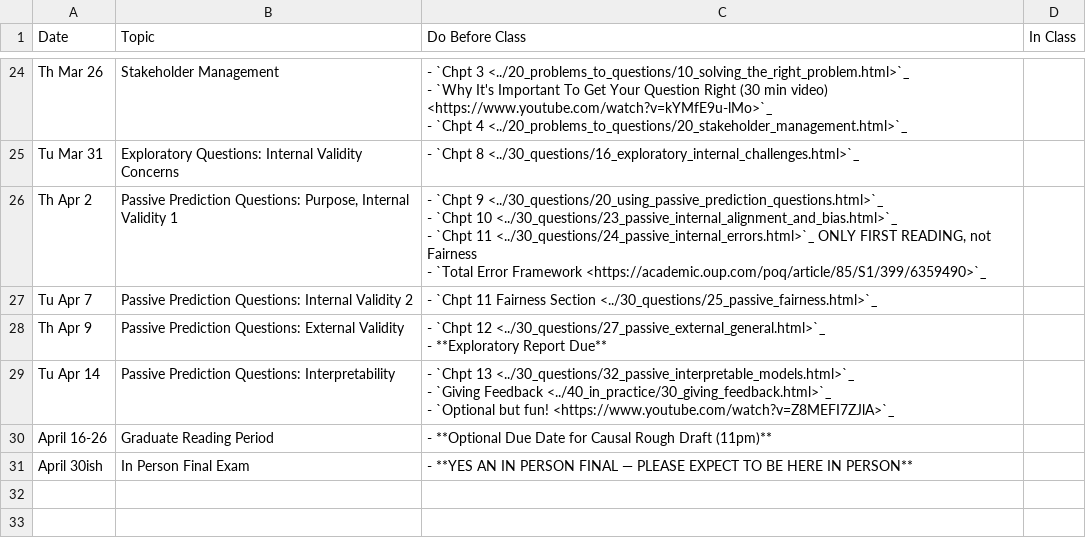
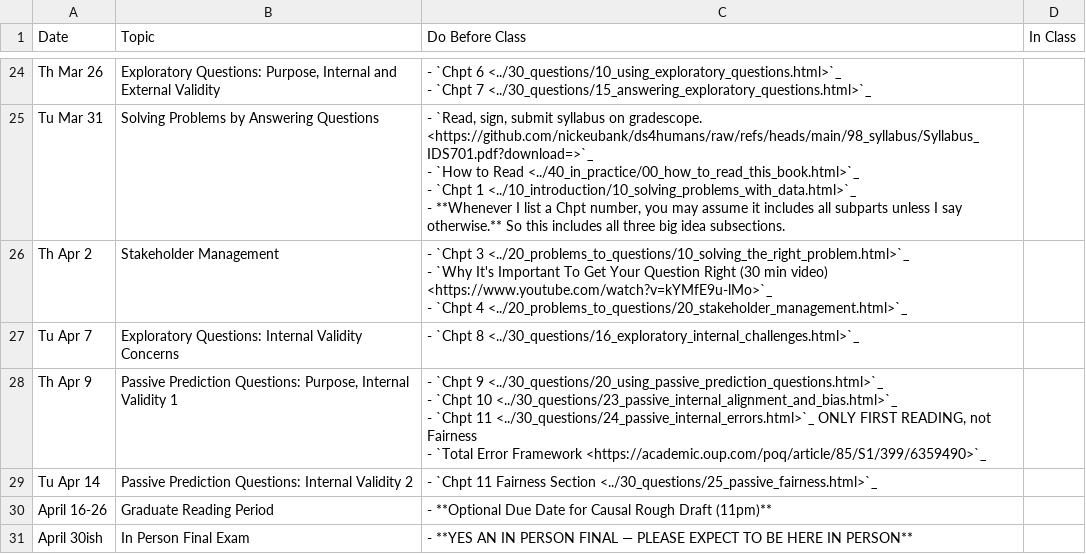
Before and after one commit to nickeubank/ds4humans, a CSV file: 00_class_schedule/class_schedule.csv, drawn as a sheet; only a part is shown, gaps mark what is left out; ↵ is a line break in a cell; the diff covers the shown part only; the diff names each change by its address in the sheet, - before the commit and + after, or states it on an @@ line.

```diff
--- a/00_class_schedule/class_schedule.csv
+++ b/00_class_schedule/class_schedule.csv
-B24 (Topic): Stakeholder Management
+B24 (Topic): Exploratory Questions: Purpose, Internal and External Validity
-C24 (Do Before Class): - `Chpt 3 <../20_problems_to_questions/10_solving_the_right_problem.html>`_ ↵ - `Why It's Important To Get Your Question Right (30 min video) <https://www.youtube.com/watch?v=kYMfE9u-lMo>`_ ↵ - `Chpt 4 <../20_problems_to_questions/20_stakeholder_management.html>`_
+C24 (Do Before Class): - `Chpt 6 <../30_questions/10_using_exploratory_questions.html>`_ ↵ - `Chpt 7 <../30_questions/15_answering_exploratory_questions.html>`_
-B25 (Topic): Exploratory Questions: Internal Validity Concerns
+B25 (Topic): Solving Problems by Answering Questions
-C25 (Do Before Class): - `Chpt 8 <../30_questions/16_exploratory_internal_challenges.html>`_
+C25 (Do Before Class): - `Read, sign, submit syllabus on gradescope. <https://github.com/nickeubank/ds4humans/raw/refs/heads/main/98_syllabus/Syllabus_IDS701.pdf?download=>`_ ↵ - `How to Read <../40_in_practice/00_how_to_read_this_book.html>`_ ↵ - `Chpt 1 <../10_introduction/10_solving_problems_with_data.html>`_ ↵ - **Whenever I list a Chpt number, you may assume it includes all subparts unless I say otherwise.** So this includes all three big idea subsections.
-B26 (Topic): Passive Prediction Questions: Purpose, Internal Validity 1
+B26 (Topic): Stakeholder Management
-C26 (Do Before Class): - `Chpt 9 <../30_questions/20_using_passive_prediction_questions.html>`_ ↵ - `Chpt 10 <../30_questions/23_passive_internal_alignment_and_bias.html>`_ ↵ - `Chpt 11 <../30_questions/24_passive_internal_errors.html>`_ ONLY FIRST READING, not Fairness ↵ - `Total Error Framework <https://academic.oup.com/poq/article/85/S1/399/6359490>`_
+C26 (Do Before Class): - `Chpt 3 <../20_problems_to_questions/10_solving_the_right_problem.html>`_ ↵ - `Why It's Important To Get Your Question Right (30 min video) <https://www.youtube.com/watch?v=kYMfE9u-lMo>`_ ↵ - `Chpt 4 <../20_problems_to_questions/20_stakeholder_management.html>`_
-B27 (Topic): Passive Prediction Questions: Internal Validity 2
+B27 (Topic): Exploratory Questions: Internal Validity Concerns
-C27 (Do Before Class): - `Chpt 11 Fairness Section <../30_questions/25_passive_fairness.html>`_
+C27 (Do Before Class): - `Chpt 8 <../30_questions/16_exploratory_internal_challenges.html>`_
-B28 (Topic): …Prediction Questions: External Validity
+B28 (Topic): …Prediction Questions: Purpose, Internal Validity 1
-C28 (Do Before Class): - `Chpt 12 <../30_questions/27_passive_external_general.html>`_ ↵ - **Exploratory Report Due**
+C28 (Do Before Class): - `Chpt 9 <../30_questions/20_using_passive_prediction_questions.html>`_ ↵ - `Chpt 10 <../30_questions/23_passive_internal_alignment_and_bias.html>`_ ↵ - `Chpt 11 <../30_questions/24_passive_internal_errors.html>`_ ONLY FIRST READING, not Fairness ↵ - `Total Error Framework <https://academic.oup.com/poq/article/85/S1/399/6359490>`_
-B29 (Topic): …Prediction Questions: Interpretability
+B29 (Topic): …Prediction Questions: Internal Validity 2
-C29 (Do Before Class): - `Chpt 13 <../30_questions/32_passive_interpretable_models.html>`_ ↵ - `Giving Feedback <../40_in_practice/30_giving_feedback.html>`_ ↵ - `Optional but fun! <https://www.youtube.com/watch?v=Z8MEFI7ZJlA>`_
+C29 (Do Before Class): - `Chpt 11 Fairness Section <../30_questions/25_passive_fairness.html>`_
```
Also changed, not shown: 32 edited cells elsewhere in this file, 25 other files.
